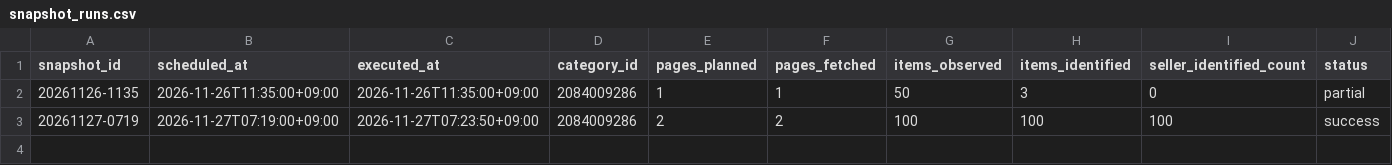
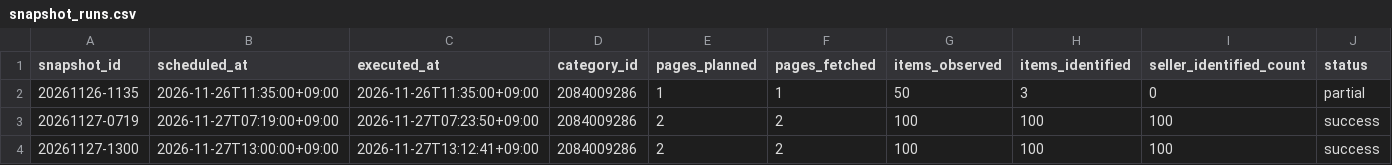
Before and after one commit to VolVoX123/-karasu-data, a CSV file: featured/snapshot_runs.csv, drawn as a sheet; only a part is shown; rows hold the shown columns only; the diff names each change by its address in the sheet, - before the commit and + after, or states it on an @@ line.

```diff
--- a/featured/snapshot_runs.csv
+++ b/featured/snapshot_runs.csv
+row 4: 20261127-1300 | 2026-11-27T13:00:00+09:00 | 2026-11-27T13:12:41+09:00 | 2084009286 | 2 | 2 | 100 | 100 | 100 | success
```
Also changed, not shown: featured/item_results.csv, 2 other files.
